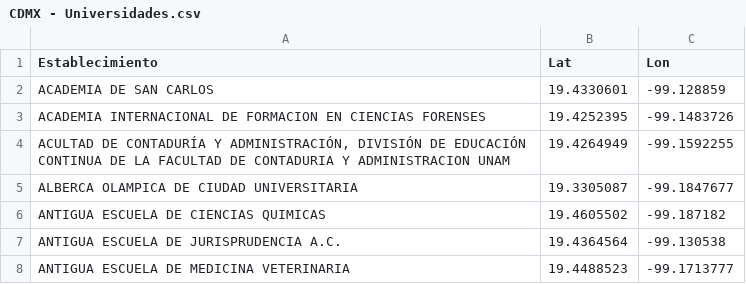
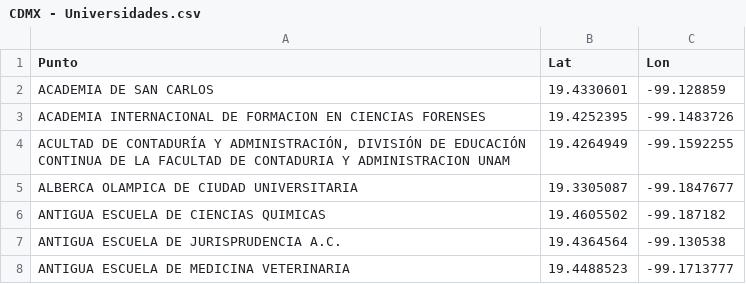
Before and after one commit to marloz24/OOH-Planning-Tool, a CSV file: Coordinates/CDMX - Universidades.csv, drawn as a sheet; only a part is shown.

Commit message:
Update CDMX - Universidades.csv

```diff
--- a/Coordinates/CDMX - Universidades.csv
+++ b/Coordinates/CDMX - Universidades.csv
@@ -1,2 +1,2 @@
-Establecimiento,Lat,Lon
+Punto,Lat,Lon
 ACADEMIA DE SAN CARLOS,19.4330601,-99.128859
```
